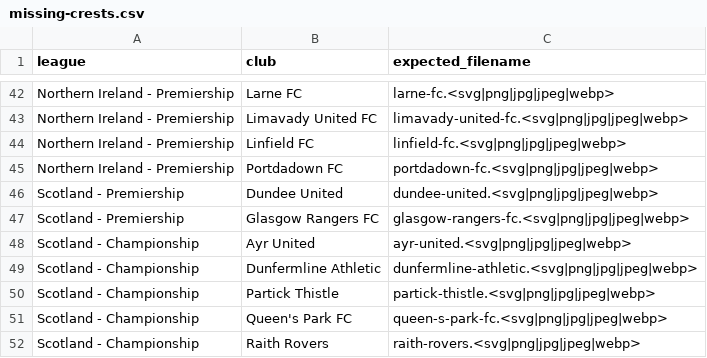
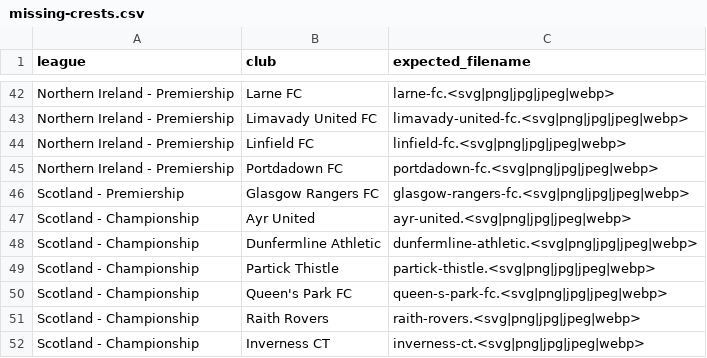
Before and after one commit to AuCoeurDesTribunes-web/Carte-des-clubs-Britanniques, a CSV file: missing-crests.csv, drawn as a sheet; only a part is shown, gaps mark what is left out; the shorter side is filled out with more unchanged rows; the diff names each change by its address in the sheet, - before the commit and + after, or states it on an @@ line.

```diff
--- a/missing-crests.csv
+++ b/missing-crests.csv
-row 46: Scotland - Premiership | Dundee United | dundee-united.<svg|png|jpg|jpeg|webp>
```
Also changed, not shown: 1 other file.
